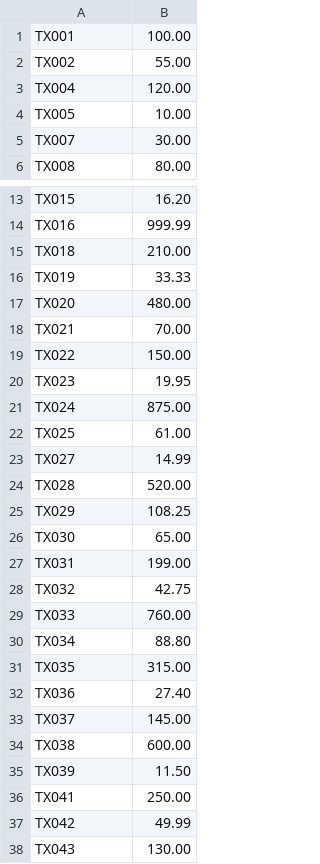
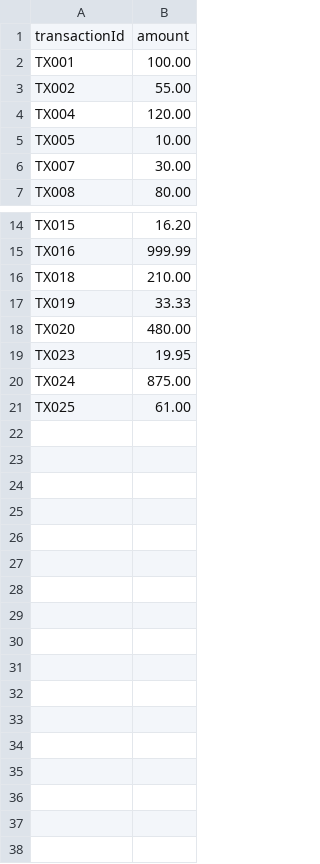
Before and after one commit to Carmelo85S/reconflow, a CSV file: data/accounting.csv, drawn as a sheet; only a part is shown, gaps mark what is left out.

```diff
--- a/data/accounting.csv
+++ b/data/accounting.csv
@@ -1 +1,2 @@
+transactionId,amount
 TX001,100.00
@@ -17,4 +18,2 @@ TX019,33.33
 TX020,480.00
-TX021,70.00
-TX022,150.00
 TX023,19.95
@@ -22,17 +21 @@ TX024,875.00
 TX025,61.00
-TX027,14.99
-TX028,520.00
-TX029,108.25
-TX030,65.00
-TX031,199.00
-TX032,42.75
-TX033,760.00
-TX034,88.80
-TX035,315.00
-TX036,27.40
-TX037,145.00
-TX038,600.00
-TX039,11.50
-TX041,250.00
-TX042,49.99
-TX043,130.00
```
Also changed, not shown: data/payments.csv, 3 other files.
